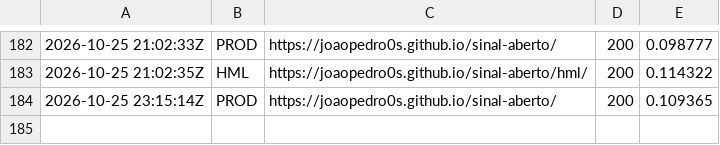
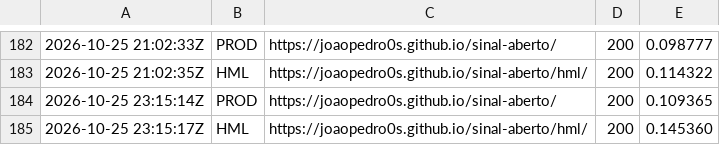
Before and after one commit to Joaopedro0s/sinal-aberto, a CSV file: status/sondas.csv, drawn as a sheet; only a part is shown, gaps mark what is left out.

```diff
--- a/status/sondas.csv
+++ b/status/sondas.csv
@@ -184 +184,2 @@
 2026-10-25 23:15:14Z,PROD,https://joaopedro0s.github.io/sinal-aberto/,200,0.109365
+2026-10-25 23:15:17Z,HML,https://joaopedro0s.github.io/sinal-aberto/hml/,200,0.145360
```
